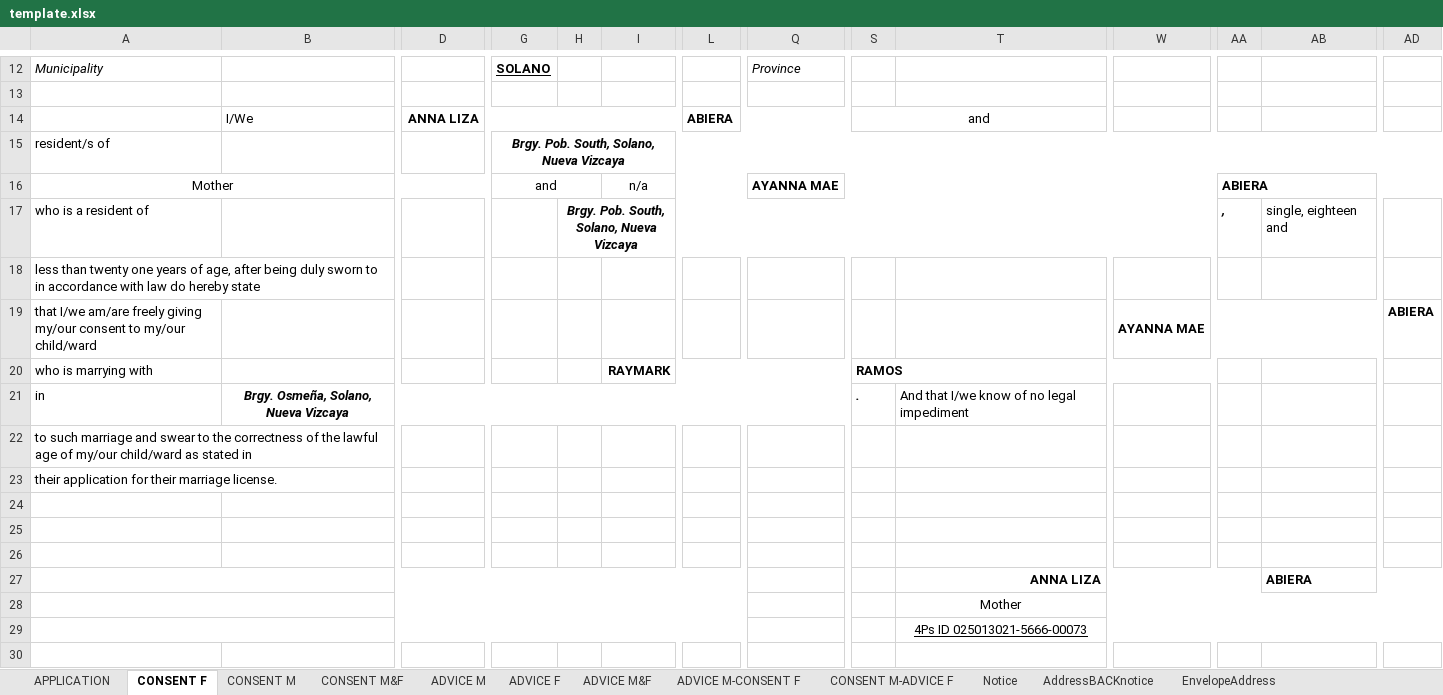
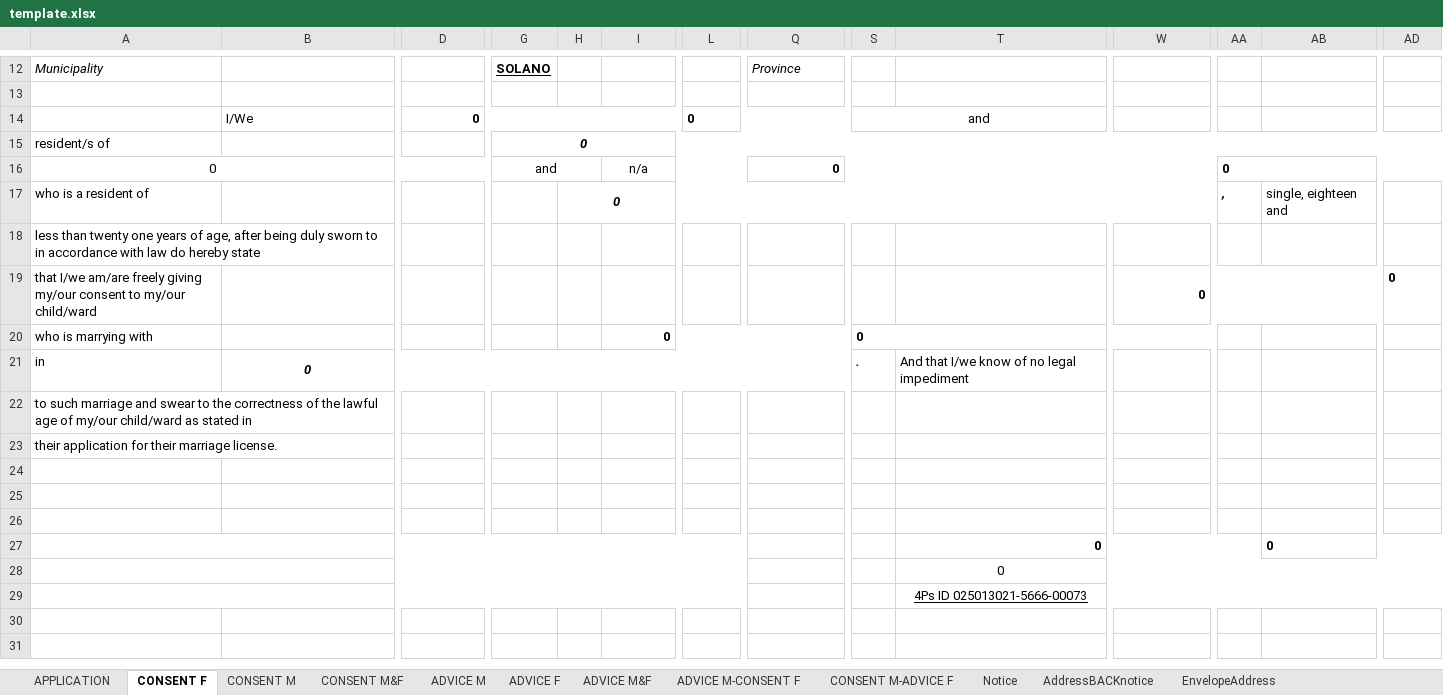
Before and after one commit to iHoshiii/Marriage-License-System, an Excel workbook: ui/src/assets/excel/template.xlsx, sheet CONSENT F, drawn as a sheet; only a part is shown, gaps mark what is left out; the shorter side is filled out with more unchanged rows; values as stored, in another font and other column widths than the file's, no borders; charts and pictures not drawn; removed rows and columns are numbered as before the commit, all else as after; rows hold the shown columns only; the diff names each change by its address in the sheet, - before the commit and + after, or states it on an @@ line.

```diff
--- a/ui/src/assets/excel/template.xlsx (sheet CONSENT F)
+++ b/ui/src/assets/excel/template.xlsx (sheet CONSENT F)
-D14: ANNA LIZA
+D14: 0
-L14: ABIERA
+L14: 0
-G15: Brgy. Pob. South, Solano, Nueva Vizcaya
+G15: 0
-A16: Mother
+A16: 0
-Q16: AYANNA MAE
+Q16: 0
-AA16: ABIERA
+AA16: 0
-H17: Brgy. Pob. South, Solano, Nueva Vizcaya
+H17: 0
-W19: AYANNA MAE
+W19: 0
-AD19: ABIERA
+AD19: 0
-I20: RAYMARK
+I20: 0
-S20: RAMOS
+S20: 0
-B21: Brgy. Osmeña, Solano, Nueva Vizcaya
+B21: 0
-row 27:  |  |  |  |  |  |  |  |  | ANNA LIZA |  |  | ABIERA
+row 27:  |  |  |  |  |  |  |  |  | 0 |  |  | 0
-T28: Mother
+T28: 0
```
Also changed, not shown: sheet APPLICATION, sheet CONSENT M&F, sheet Notice, sheet ADVICE M-CONSENT F, sheet CONSENT M-ADVICE F, sheet ADVICE M&F, 5 more sheets, formulas that keep their value, 3 other files.
